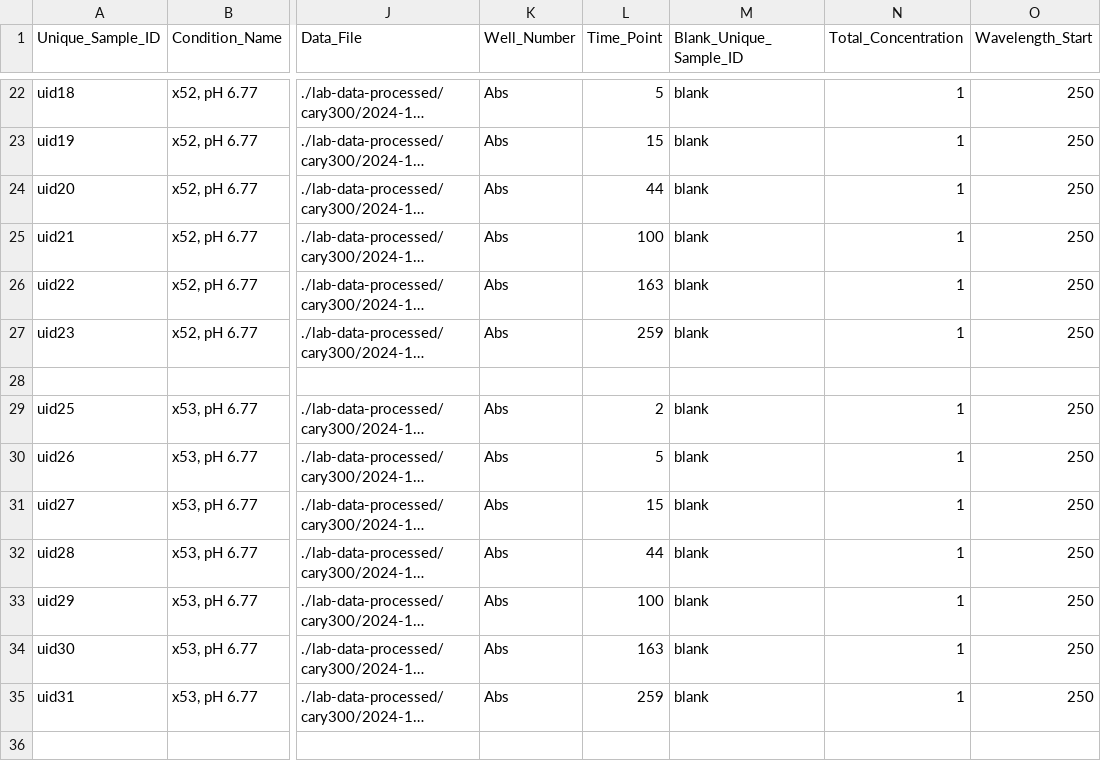
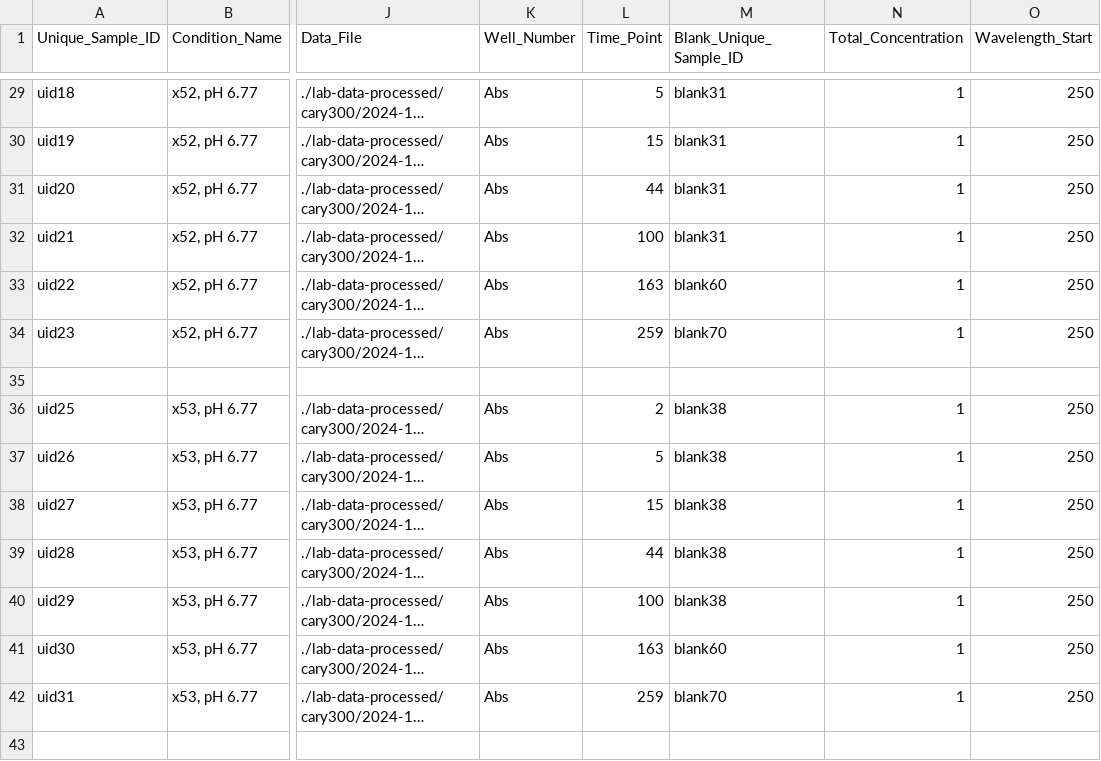
Before and after one commit to rgiessmann/lab-data-metadata, a CSV file: 2024-10-01-cary300-RTG13-x50-x51-x52-x53-x54-x55.csv, drawn as a sheet; only a part is shown, gaps mark what is left out; long unchanged cells end in …; addresses are those after the commit; the diff covers the shown part only; the diff names each change by its address in the sheet, - before the commit and + after, or states it on an @@ line.

Commit message:
update

```diff
--- a/2024-10-01-cary300-RTG13-x50-x51-x52-x53-x54-x55.csv
+++ b/2024-10-01-cary300-RTG13-x50-x51-x52-x53-x54-x55.csv
-M29:M32 (Blank_Unique_Sample_ID): blank
+M29:M32 (Blank_Unique_Sample_ID): blank31
-M33 (Blank_Unique_Sample_ID): blank
+M33 (Blank_Unique_Sample_ID): blank60
-M34 (Blank_Unique_Sample_ID): blank
+M34 (Blank_Unique_Sample_ID): blank70
-M36:M40 (Blank_Unique_Sample_ID): blank
+M36:M40 (Blank_Unique_Sample_ID): blank38
-M41 (Blank_Unique_Sample_ID): blank
+M41 (Blank_Unique_Sample_ID): blank60
-M42 (Blank_Unique_Sample_ID): blank
+M42 (Blank_Unique_Sample_ID): blank70
```
Also changed, not shown: 7 added rows and 33 edited cells elsewhere in this file.
